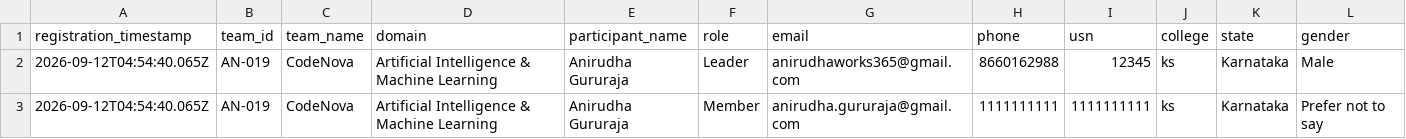
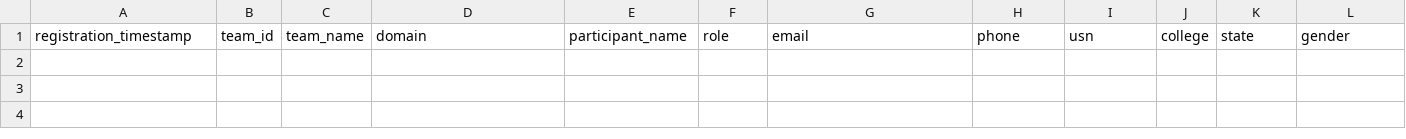
Before and after one commit to anirudhadg04/dih, a CSV file: backups/participant-registration-backup.csv, drawn as a sheet; only a part is shown; rows hold the shown columns only; the diff names each change by its address in the sheet, - before the commit and + after, or states it on an @@ line.

```diff
--- a/backups/participant-registration-backup.csv
+++ b/backups/participant-registration-backup.csv
-row 2: 2026-09-12T04:54:40.065Z | AN-019 | CodeNova | Artificial Intelligence & Machine Learning | Anirudha Gururaja | Leader | anirudhaworks365@gmail.com | 8660162988 | 12345 | ks | Karnataka | Male
-row 3: 2026-09-12T04:54:40.065Z | AN-019 | CodeNova | Artificial Intelligence & Machine Learning | Anirudha Gururaja | Member | anirudha.gururaja@gmail.com | 1111111111 | 1111111111 | ks | Karnataka | Prefer not to say
```
Also changed, not shown: 3 other files.
